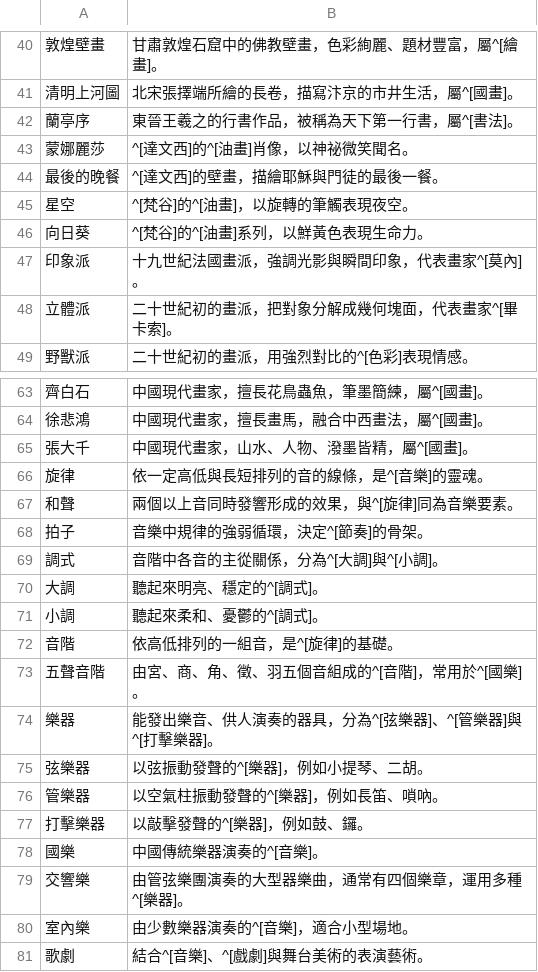
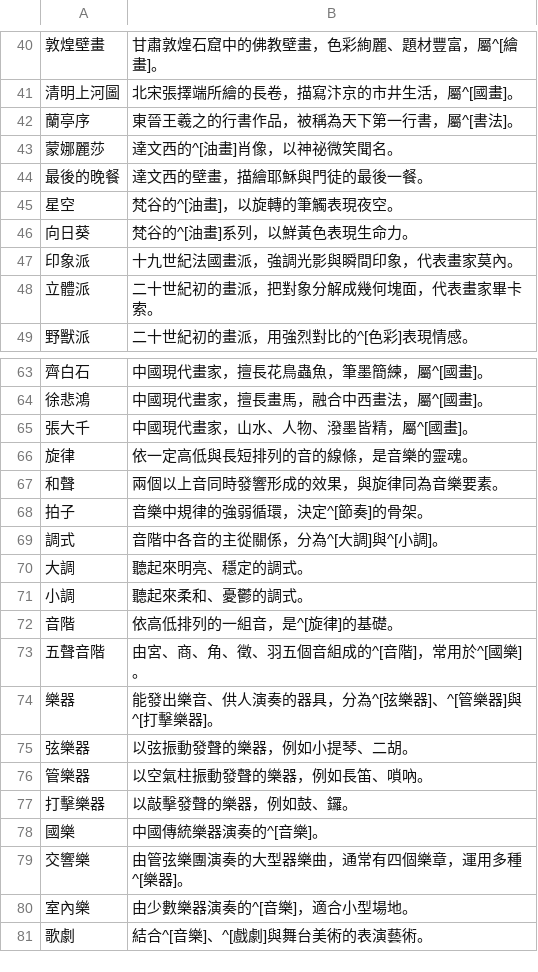
Before and after one commit to accelon/offtext, a TSV file: data/art.tsv, drawn as a sheet; only a part is shown, gaps mark what is left out; the diff covers the shown part only; the diff names each change by its address in the sheet, - before the commit and + after, or states it on an @@ line.

```diff
--- a/data/art.tsv
+++ b/data/art.tsv
-B43: ^[達文西]的^[油畫]肖像，以神祕微笑聞名。
+B43: 達文西的^[油畫]肖像，以神祕微笑聞名。
-B44: ^[達文西]的壁畫，描繪耶穌與門徒的最後一餐。
+B44: 達文西的壁畫，描繪耶穌與門徒的最後一餐。
-B45: ^[梵谷]的^[油畫]，以旋轉的筆觸表現夜空。
+B45: 梵谷的^[油畫]，以旋轉的筆觸表現夜空。
-B46: ^[梵谷]的^[油畫]系列，以鮮黃色表現生命力。
+B46: 梵谷的^[油畫]系列，以鮮黃色表現生命力。
-B47: 十九世紀法國畫派，強調光影與瞬間印象，代表畫家^[莫內]。
+B47: 十九世紀法國畫派，強調光影與瞬間印象，代表畫家莫內。
-B48: 二十世紀初的畫派，把對象分解成幾何塊面，代表畫家^[畢卡索]。
+B48: 二十世紀初的畫派，把對象分解成幾何塊面，代表畫家畢卡索。
-B66: 依一定高低與長短排列的音的線條，是^[音樂]的靈魂。
+B66: 依一定高低與長短排列的音的線條，是音樂的靈魂。
-B67: 兩個以上音同時發響形成的效果，與^[旋律]同為音樂要素。
+B67: 兩個以上音同時發響形成的效果，與旋律同為音樂要素。
-B70: 聽起來明亮、穩定的^[調式]。
+B70: 聽起來明亮、穩定的調式。
-B71: 聽起來柔和、憂鬱的^[調式]。
+B71: 聽起來柔和、憂鬱的調式。
-B75: 以弦振動發聲的^[樂器]，例如小提琴、二胡。
+B75: 以弦振動發聲的樂器，例如小提琴、二胡。
-B76: 以空氣柱振動發聲的^[樂器]，例如長笛、嗩吶。
+B76: 以空氣柱振動發聲的樂器，例如長笛、嗩吶。
-B77: 以敲擊發聲的^[樂器]，例如鼓、鑼。
+B77: 以敲擊發聲的樂器，例如鼓、鑼。
```
Also changed, not shown: 4 edited cells elsewhere in this file, data/biology.tsv, data/chinese.tsv, 8 other files.
